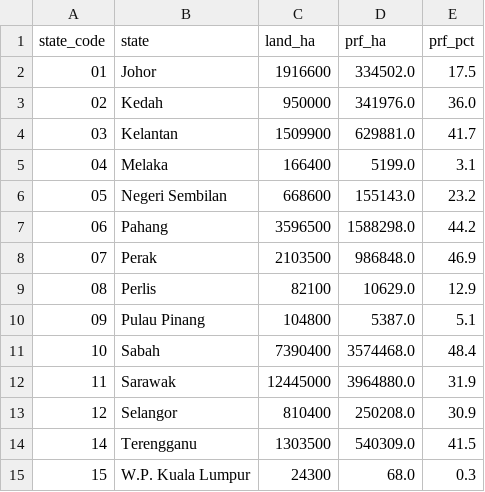
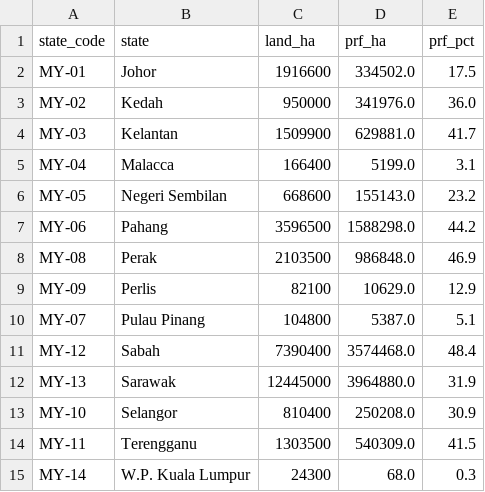
Before and after one commit to wantedWaffleInUni/dv2, a CSV file: public/data/prf_state_latest.csv, drawn as a sheet.

```diff
--- a/public/data/prf_state_latest.csv
+++ b/public/data/prf_state_latest.csv
@@ -1,15 +1,15 @@
 state_code,state,land_ha,prf_ha,prf_pct
-01,Johor,1916600,334502.0,17.5
-02,Kedah,950000,341976.0,36.0
-03,Kelantan,1509900,629881.0,41.7
-04,Melaka,166400,5199.0,3.1
-05,Negeri Sembilan,668600,155143.0,23.2
-06,Pahang,3596500,1588298.0,44.2
-07,Perak,2103500,986848.0,46.9
-08,Perlis,82100,10629.0,12.9
-09,Pulau Pinang,104800,5387.0,5.1
-10,Sabah,7390400,3574468.0,48.4
-11,Sarawak,12445000,3964880.0,31.9
-12,Selangor,810400,250208.0,30.9
-14,Terengganu,1303500,540309.0,41.5
-15,W.P. Kuala Lumpur,24300,68.0,0.3
+MY-01,Johor,1916600,334502.0,17.5
+MY-02,Kedah,950000,341976.0,36.0
+MY-03,Kelantan,1509900,629881.0,41.7
+MY-04,Malacca,166400,5199.0,3.1
+MY-05,Negeri Sembilan,668600,155143.0,23.2
+MY-06,Pahang,3596500,1588298.0,44.2
+MY-08,Perak,2103500,986848.0,46.9
+MY-09,Perlis,82100,10629.0,12.9
+MY-07,Pulau Pinang,104800,5387.0,5.1
+MY-12,Sabah,7390400,3574468.0,48.4
+MY-13,Sarawak,12445000,3964880.0,31.9
+MY-10,Selangor,810400,250208.0,30.9
+MY-11,Terengganu,1303500,540309.0,41.5
+MY-14,W.P. Kuala Lumpur,24300,68.0,0.3
```
Also changed, not shown: 6 other files.
